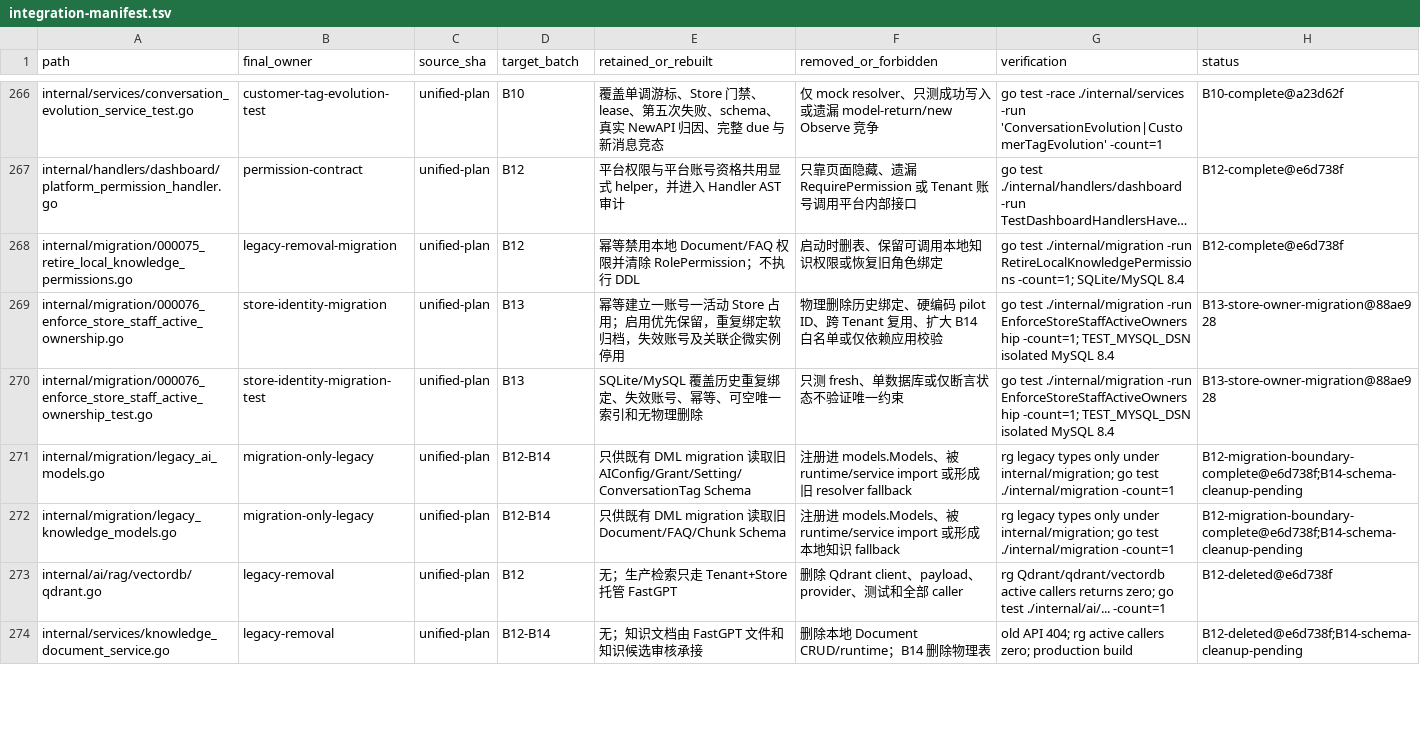
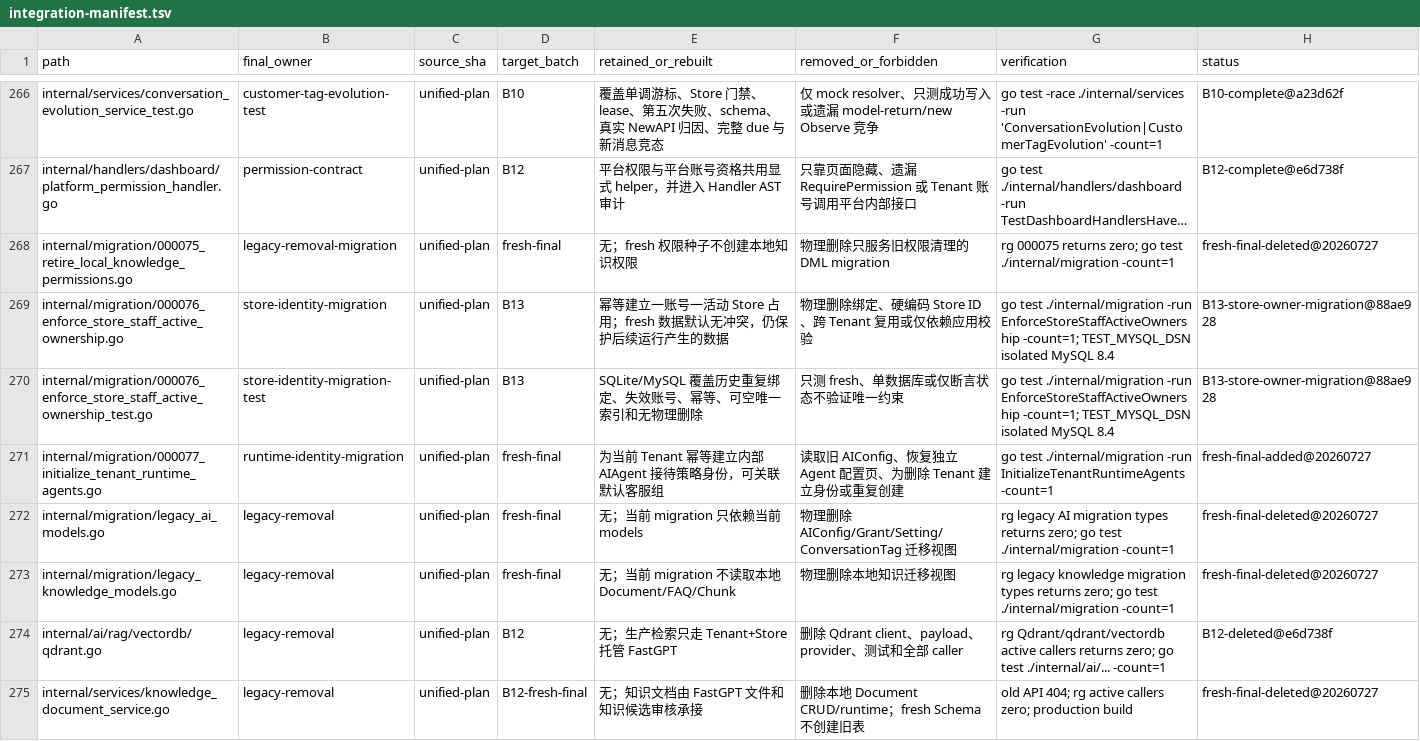
Before and after one commit to 520skyincloud/agentdesk, a TSV file: docs/development/integration-manifest.tsv, drawn as a sheet; only a part is shown, gaps mark what is left out; long unchanged cells end in …; addresses are those after the commit; the diff covers the shown part only; the diff names each change by its address in the sheet, - before the commit and + after, or states it on an @@ line.

Commit message:
refactor: 收口 fresh 统一架构并移除旧兼容链
删除 B14 清表工具、旧 AI/知识迁移视图与历史搬运链。

统一九槽草稿、租户接待策略、客户标签权限及 fresh 部署文档和验证契约。

```diff
--- a/docs/development/integration-manifest.tsv
+++ b/docs/development/integration-manifest.tsv
-D268 (target_batch): B12
+D268 (target_batch): fresh-final
-E268 (retained_or_rebuilt): 幂等禁用本地 Document/FAQ 权限并清除 RolePermission；不执行 DDL
+E268 (retained_or_rebuilt): 无；fresh 权限种子不创建本地知识权限
-F268 (removed_or_forbidden): 启动时删表、保留可调用本地知识权限或恢复旧角色绑定
+F268 (removed_or_forbidden): 物理删除只服务旧权限清理的 DML migration
-G268 (verification): go test ./internal/migration -run RetireLocalKnowledgePermissions -count=1; SQLite/MySQL 8.4
+G268 (verification): rg 000075 returns zero; go test ./internal/migration -count=1
-H268 (status): B12-complete@e6d738f
+H268 (status): fresh-final-deleted@20260727
-E269 (retained_or_rebuilt): …Store 占用；启用优先保留，重复绑定软归档，失效账号及关联企微实例停用
+E269 (retained_or_rebuilt): …Store 占用；fresh 数据默认无冲突，仍保护后续运行产生的数据
-F269 (removed_or_forbidden): 物理删除历史绑定、硬编码 pilot ID、跨 Tenant 复用、扩大 B14 白名单或仅依赖…
+F269 (removed_or_forbidden): 物理删除绑定、硬编码 Store ID、跨 Tenant 复用或仅依赖…
+row 271: internal/migration/000077_initialize_tenant_runtime_agents.go | runtime-identity-migration | unified-plan | fresh-final | 为当前 Tenant 幂等建立内部 AIAgent 接待策略身份，可关联默认客服组 | 读取旧 AIConfig、恢复独立 Agent 配置页、为删除 Tenant 建立身份或重复创建 | go test ./internal/migration -run InitializeTenantRuntimeAgents -count=1 | fresh-final-added@20260727
-B272:B273 (final_owner): migration-only-legacy
+B272:B273 (final_owner): legacy-removal
-D272:D273 (target_batch): B12-B14
+D272:D273 (target_batch): fresh-final
-E272 (retained_or_rebuilt): 只供既有 DML migration 读取旧 AIConfig/Grant/Setting/ConversationTag Schema
+E272 (retained_or_rebuilt): 无；当前 migration 只依赖当前 models
-F272 (removed_or_forbidden): 注册进 models.Models、被 runtime/service import 或形成旧 resolver fallback
+F272 (removed_or_forbidden): 物理删除 AIConfig/Grant/Setting/ConversationTag 迁移视图
-G272 (verification): rg legacy types only under internal/migration; go test…
+G272 (verification): rg legacy AI migration types returns zero; go test…
-H272:H273 (status): B12-migration-boundary-complete@e6d738f;B14-schema-cleanup-pending
+H272:H273 (status): fresh-final-deleted@20260727
-E273 (retained_or_rebuilt): 只供既有 DML migration 读取旧 Document/FAQ/Chunk Schema
+E273 (retained_or_rebuilt): 无；当前 migration 不读取本地 Document/FAQ/Chunk
-F273 (removed_or_forbidden): 注册进 models.Models、被 runtime/service import 或形成本地知识 fallback
+F273 (removed_or_forbidden): 物理删除本地知识迁移视图
-G273 (verification): rg legacy types only under internal/migration; go test…
+G273 (verification): rg legacy knowledge migration types returns zero; go test…
-D275 (target_batch): B12-B14
+D275 (target_batch): B12-fresh-final
-F275 (removed_or_forbidden): 删除本地 Document CRUD/runtime；B14 删除物理表
+F275 (removed_or_forbidden): 删除本地 Document CRUD/runtime；fresh Schema 不创建旧表
-H275 (status): B12-deleted@e6d738f;B14-schema-cleanup-pending
+H275 (status): fresh-final-deleted@20260727
```
Also changed, not shown: 89 edited cells elsewhere in this file, 49 other files.
